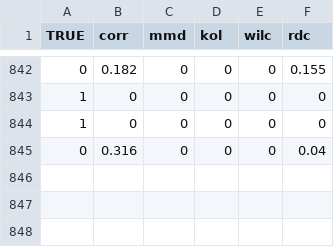
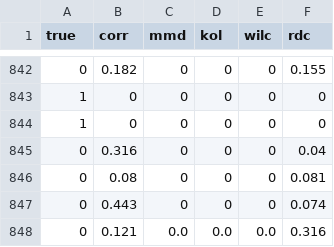
Before and after one commit to matamorosjose95/GCIT-1, a CSV file: dim500_linear_gaussian_GANCIT0.csv, drawn as a sheet; only a part is shown, gaps mark what is left out; the diff names each change by its address in the sheet, - before the commit and + after, or states it on an @@ line.

```diff
--- a/dim500_linear_gaussian_GANCIT0.csv
+++ b/dim500_linear_gaussian_GANCIT0.csv
-A1: TRUE
+A1: true
+row 846: 0 | 0.08 | 0 | 0 | 0 | 0.081
+row 847: 0 | 0.443 | 0 | 0 | 0 | 0.074
+row 848: 0 | 0.121 | 0.0 | 0.0 | 0.0 | 0.316
```
Also changed, not shown: dim100_linear_gaussian_GANCIT0.csv, dim250_linear_gaussian.csv, 2 other files.
